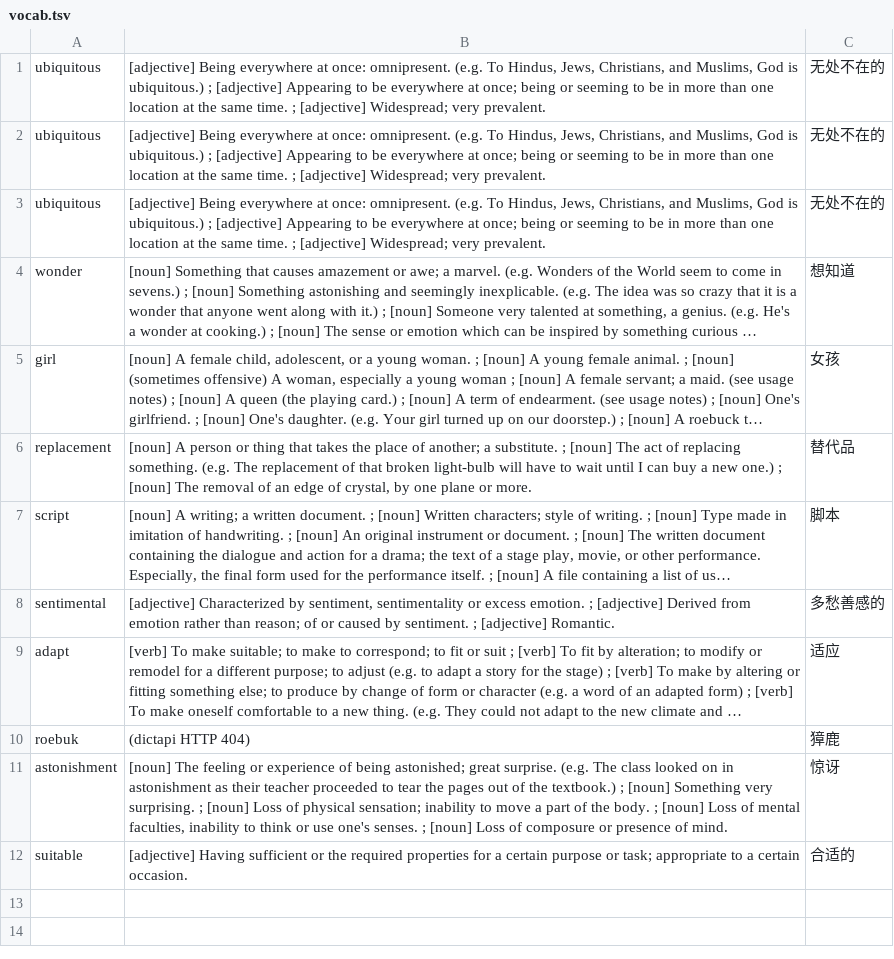
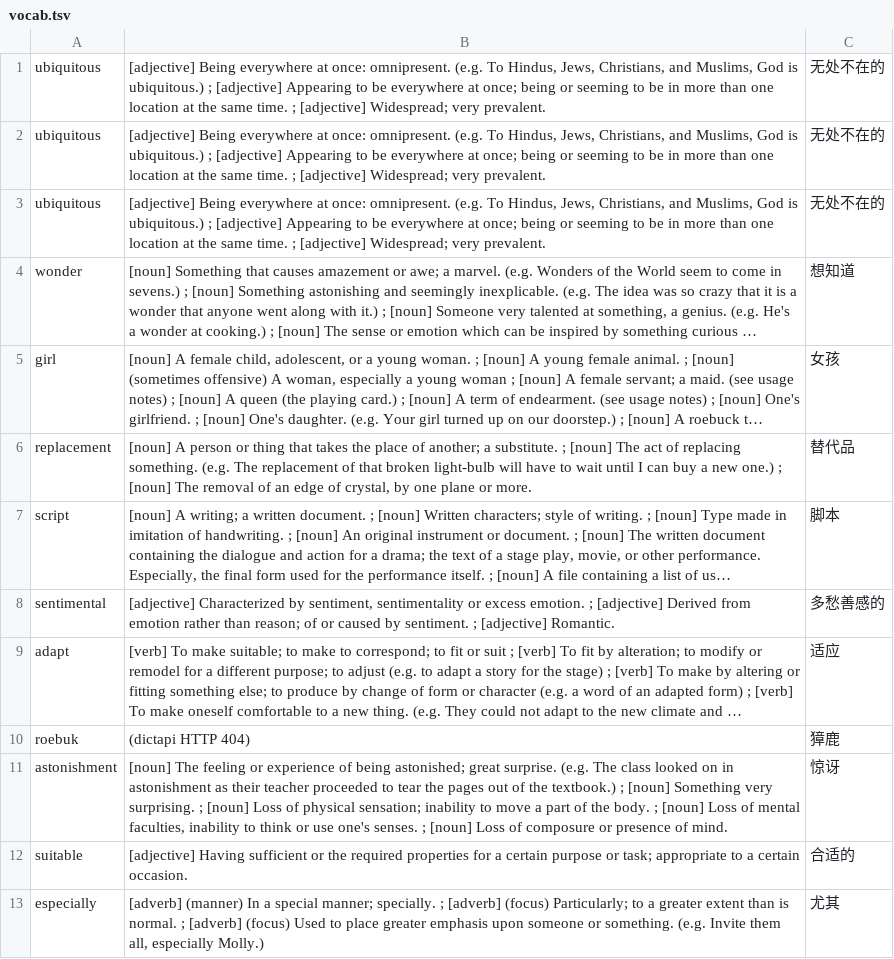
Before and after one commit to kevintianbalance/anki-vocab, a TSV file: vocab.tsv, drawn as a sheet; long unchanged cells end in ….

Commit message:
add especially

```diff
--- a/vocab.tsv
+++ b/vocab.tsv
@@ -12 +12,2 @@ astonishment	[noun] The feeling or experience of being astonished; great surpris
 suitable	[adjective] Having sufficient or the required properties for a certain purpose or task; appropriate to a certain occasion.	合适的
+especially	[adverb] (manner) In a special manner; specially. ; [adverb] (focus) Particularly; to a greater extent than is normal. ; [adverb] (focus) Used to place greater emphasis upon someone or something. (e.g. Invite them all, especially Molly.)	尤其
```
